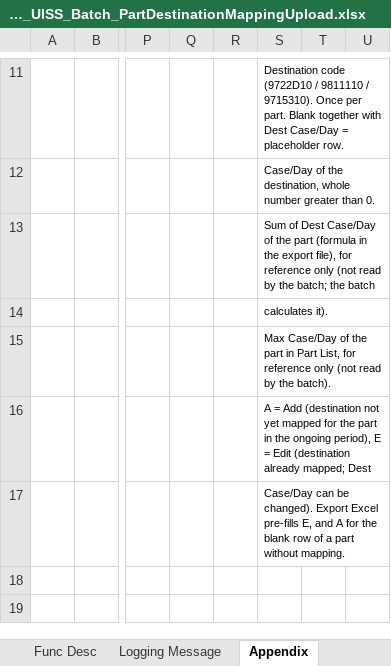
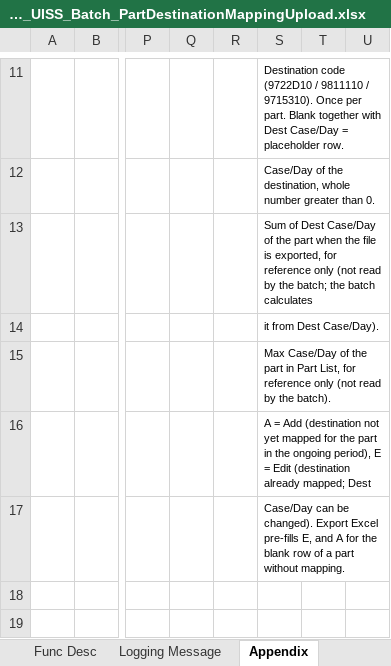
Before and after one commit to ivanrayhannn/crossdockpoc, an Excel workbook: deliverables/function_list_v2/uiss/XD03_UISS_Batch_PartDestinationMappingUpload.xlsx, sheet Appendix, drawn as a sheet; only a part is shown, gaps mark what is left out; values as stored, in another font and other column widths than the file's, no borders; the diff names each change by its address in the sheet, - before the commit and + after, or states it on an @@ line.

```diff
--- a/deliverables/function_list_v2/uiss/XD03_UISS_Batch_PartDestinationMappingUpload.xlsx (sheet Appendix)
+++ b/deliverables/function_list_v2/uiss/XD03_UISS_Batch_PartDestinationMappingUpload.xlsx (sheet Appendix)
-S13: …the part (formula in the export file), for reference only (not read by the batch; the batch
+S13: …the part when the file is exported, for reference only (not read by the batch; the batch calculates
-S14: calculates it).
+S14: it from Dest Case/Day).
```
Also changed, not shown: 8 other files.
